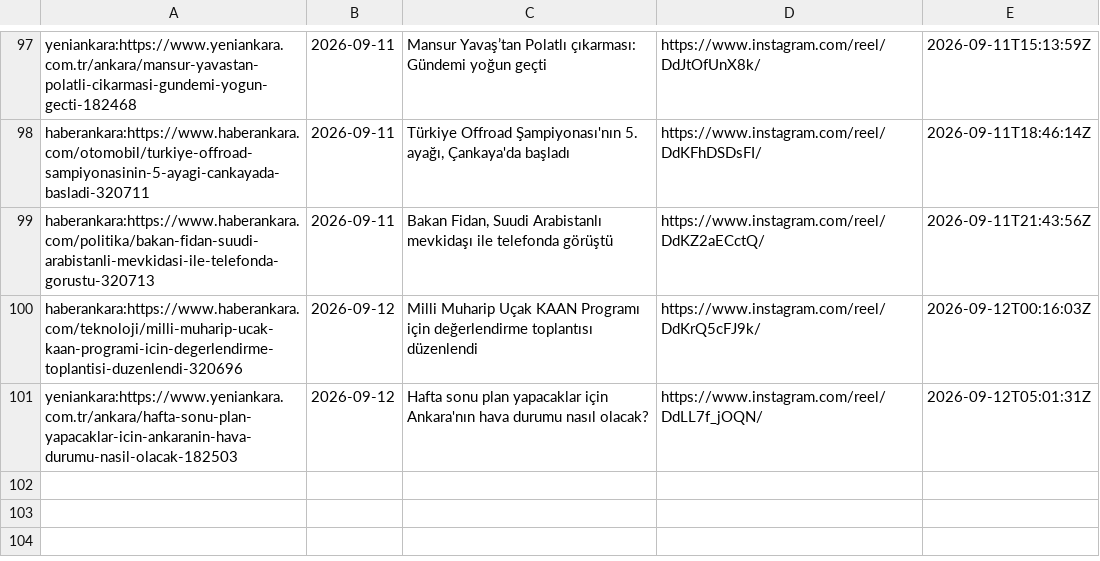
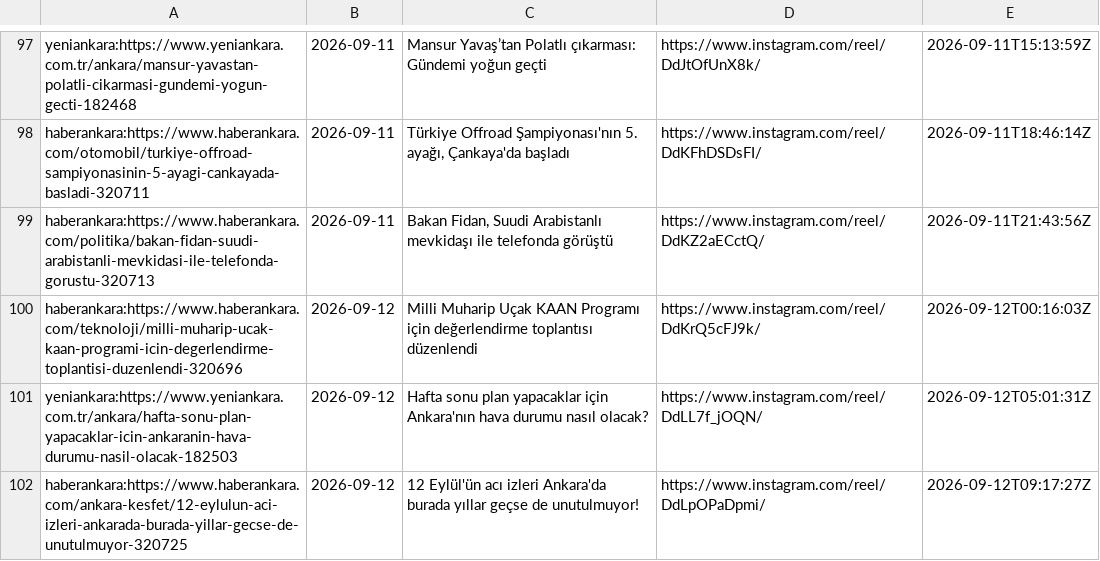
Before and after one commit to beachturk/6saniyedeankara-pipeline, a CSV file: projects/ankara/state.csv, drawn as a sheet; only a part is shown, gaps mark what is left out; the diff names each change by its address in the sheet, - before the commit and + after, or states it on an @@ line.

```diff
--- a/projects/ankara/state.csv
+++ b/projects/ankara/state.csv
+row 102: haberankara:https://www.haberankara.com/ankara-kesfet/12-eylulun-aci-izleri-ankarada-burada-yillar-gecse-de-unutulmuyor-320725 | 2026-09-12 | 12 Eylül'ün acı izleri Ankara'da burada yıllar geçse de unutulmuyor! | https://www.instagram.com/reel/DdLpOPaDpmi/ | 2026-09-12T09:17:27Z
```
